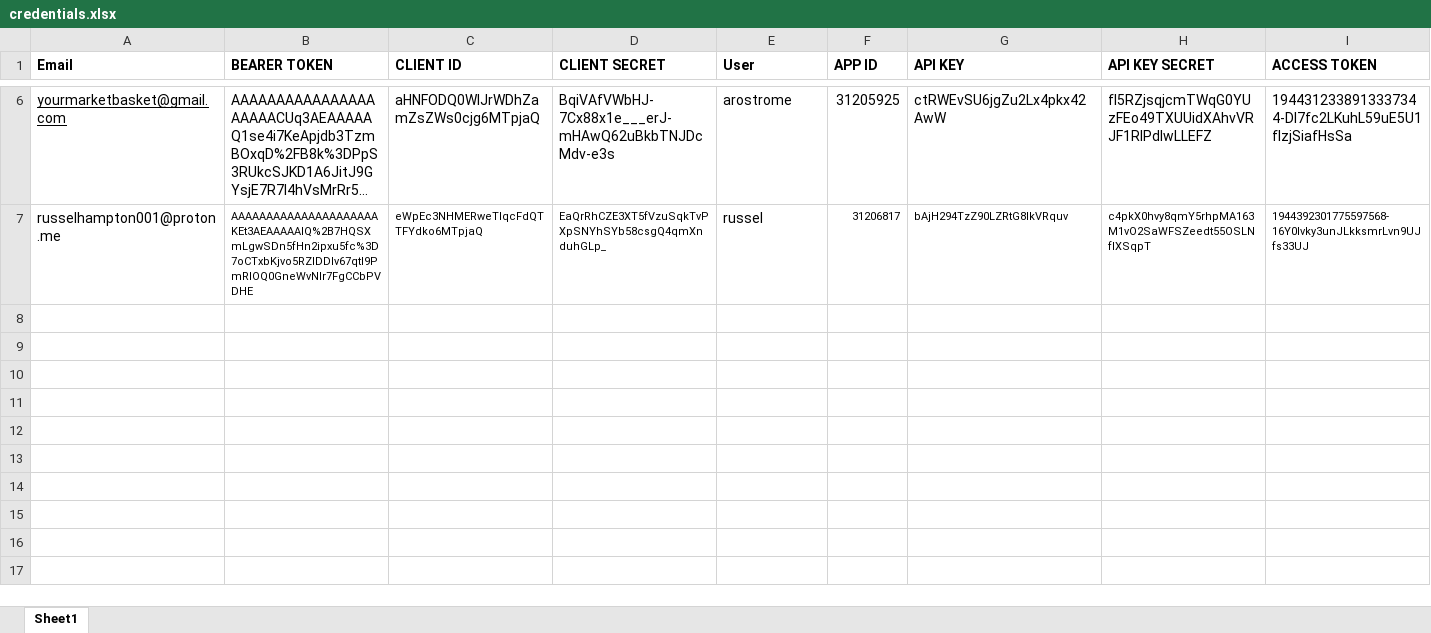
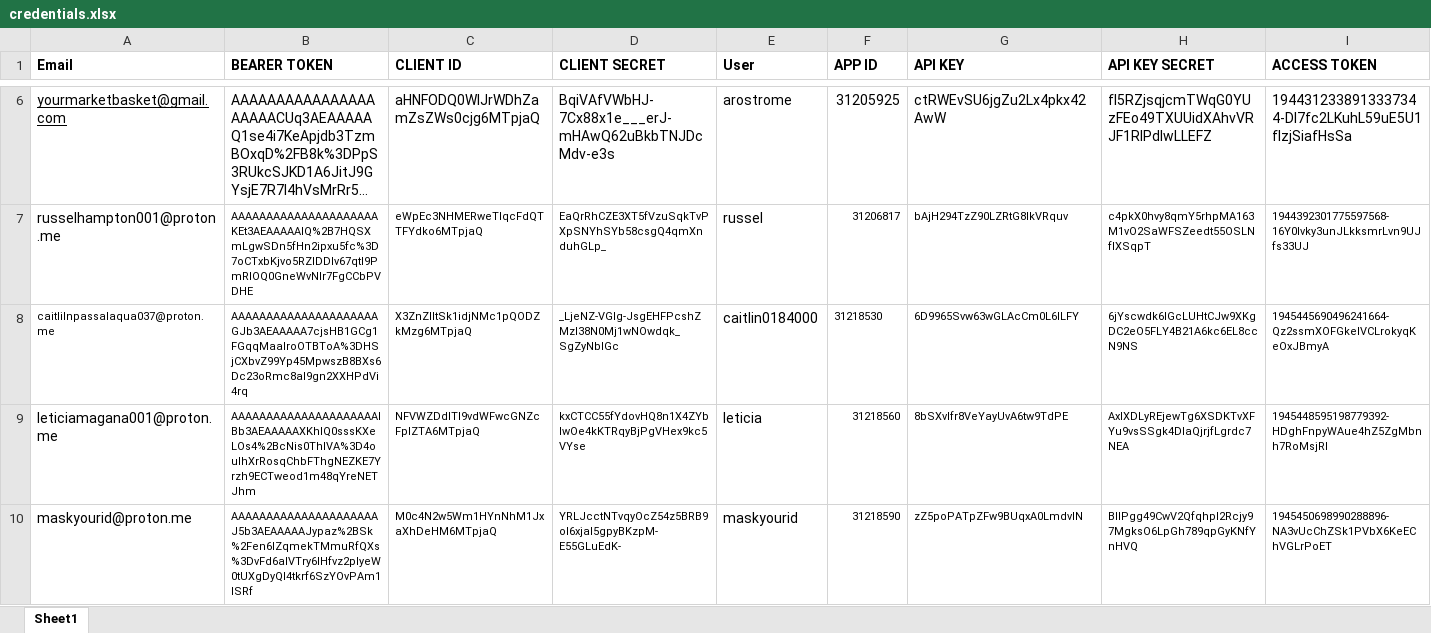
Before and after one commit to yourmarketbasket/xbot, an Excel workbook: credentials.xlsx, sheet Sheet1, drawn as a sheet; only a part is shown, gaps mark what is left out; long unchanged cells end in …; values as stored, in another font and other column widths than the file's, no borders; rows hold the shown columns only; the diff names each change by its address in the sheet, - before the commit and + after, or states it on an @@ line.

```diff
--- a/credentials.xlsx (sheet Sheet1)
+++ b/credentials.xlsx (sheet Sheet1)
+row 8: caitlilnpassalaqua037@proton.me | AAAAAAAAAAAAAAAAAAAAAGJb3AEAAAAA7cjsHB1GCg1FGqqMaalroOTBToA%3DHSjCXbvZ99Yp45MpwszB8BXs6Dc23oRmc8al9gn2XXHPdVi4rq | X3ZnZlltSk1idjNMc1pQODZkMzg6MTpjaQ | _LjeNZ-VGIg-JsgEHFPcshZMzl38N0Mj1wNOwdqk_SgZyNblGc | caitlin0184000 | 31218530 | 6D9965Svw63wGLAcCm0L6ILFY | 6jYscwdk6lGcLUHtCJw9XKgDC2eO5FLY4B21A6kc6EL8ccN9NS | 1945445690496241664-Qz2ssmXOFGkelVCLrokyqKeOxJBmyA
+row 9: leticiamagana001@proton.me | AAAAAAAAAAAAAAAAAAAAAIBb3AEAAAAAXKhlQ0sssKXeLOs4%2BcNis0ThlVA%3D4ouIhXrRosqChbFThgNEZKE7Yrzh9ECTweod1m48qYreNETJhm | NFVWZDdlTl9vdWFwcGNZcFplZTA6MTpjaQ | kxCTCC55fYdovHQ8n1X4ZYbIwOe4kKTRqyBjPgVHex9kc5VYse | leticia | 31218560 | 8bSXvIfr8VeYayUvA6tw9TdPE | AxlXDLyREjewTg6XSDKTvXFYu9vsSSgk4DlaQjrjfLgrdc7NEA | 1945448595198779392-HDghFnpyWAue4hZ5ZgMbnh7RoMsjRl
+row 10: maskyourid@proton.me | AAAAAAAAAAAAAAAAAAAAAJ5b3AEAAAAAJypaz%2BSk%2Fen6lZqmekTMmuRfQXs%3DvFd6aIVTry6IHfvz2pIyeW0tUXgDyQl4tkrf6SzYOvPAm1ISRf | M0c4N2w5Wm1HYnNhM1JxaXhDeHM6MTpjaQ | YRLJcctNTvqyOcZ54z5BRB9oI6xjal5gpyBKzpM-E55GLuEdK- | maskyourid | 31218590 | zZ5poPATpZFw9BUqxA0LmdvIN | BIlPgg49CwV2QfqhpI2Rcjy97MgksO6LpGh789qpGyKNfYnHVQ | 1945450698990288896-NA3vUcChZSk1PVbX6KeEChVGLrPoET
```
Also changed, not shown: 1 other file.
